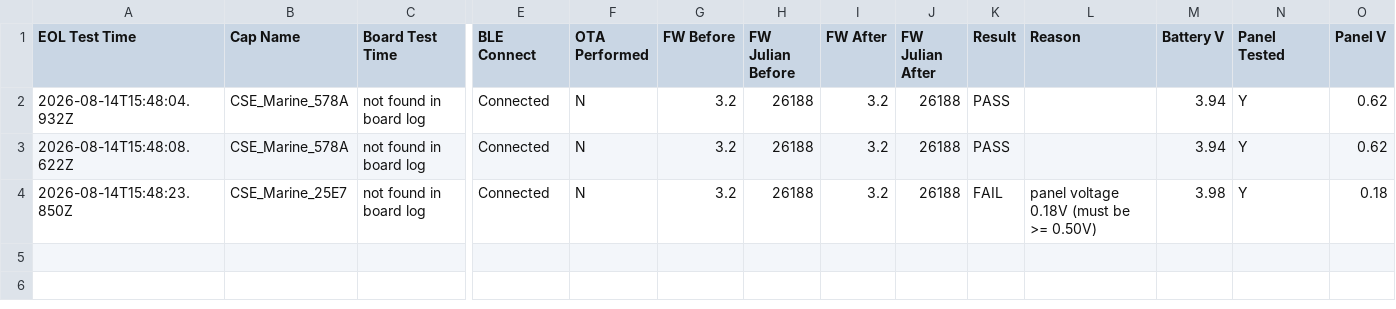
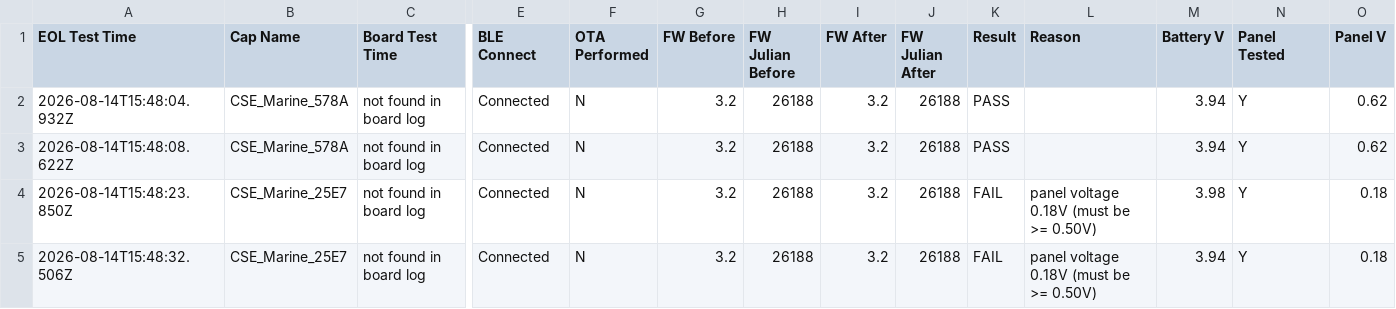
Before and after one commit to gmiedema-cse/cse-log-receiver-, a CSV file: EOL-testing/eol_test_log.csv, drawn as a sheet; only a part is shown, gaps mark what is left out; rows hold the shown columns only; the diff names each change by its address in the sheet, - before the commit and + after, or states it on an @@ line.

Commit message:
Update EOL test log (4 results)

```diff
--- a/EOL-testing/eol_test_log.csv
+++ b/EOL-testing/eol_test_log.csv
+row 5: 2026-08-14T15:48:32.506Z | CSE_Marine_25E7 | not found in board log | Connected | N | 3.2 | 26188 | 3.2 | 26188 | FAIL | panel voltage 0.18V (must be >= 0.50V) | 3.94 | Y | 0.18
```
